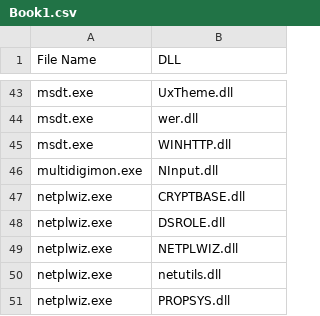
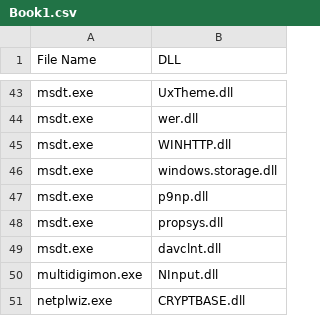
Before and after one commit to tarast17/sideLoads, a CSV file: Book1.csv, drawn as a sheet; only a part is shown, gaps mark what is left out; the shorter side is filled out with more unchanged rows; the diff names each change by its address in the sheet, - before the commit and + after, or states it on an @@ line.

Commit message:
Update Book1.csv

```diff
--- a/Book1.csv
+++ b/Book1.csv
+row 46: msdt.exe | windows.storage.dll
+row 47: msdt.exe | p9np.dll
+row 48: msdt.exe | propsys.dll
+row 49: msdt.exe | davclnt.dll
```
